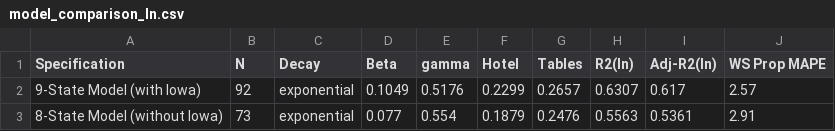
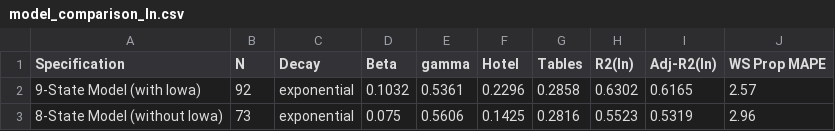
Before and after one commit to kphilander/USA-Casino-Model, a CSV file: research/results/model_comparison_ln.csv, drawn as a sheet.

```diff
--- a/research/results/model_comparison_ln.csv
+++ b/research/results/model_comparison_ln.csv
@@ -1,3 +1,3 @@
 "Specification","N","Decay","Beta","gamma","Hotel","Tables","R2(ln)","Adj-R2(ln)","WS Prop MAPE"
-"9-State Model (with Iowa)",92,"exponential",0.1049,0.5176,0.2299,0.2657,0.6307,0.617,2.57
-"8-State Model (without Iowa)",73,"exponential",0.077,0.554,0.1879,0.2476,0.5563,0.5361,2.91
+"9-State Model (with Iowa)",92,"exponential",0.1032,0.5361,0.2296,0.2858,0.6302,0.6165,2.57
+"8-State Model (without Iowa)",73,"exponential",0.075,0.5606,0.1425,0.2816,0.5523,0.5319,2.96
```
Also changed, not shown: research/results/grid_search_8state.csv, research/results/loso_cv_results.csv, 11 other files.
